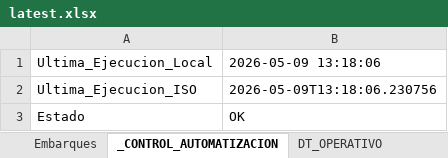
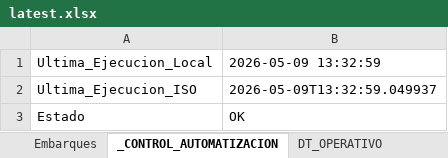
Before and after one commit to llKirell/dinet-dashboard-v2, an Excel workbook: data/latest.xlsx, sheet _CONTROL_AUTOMATIZACION, drawn as a sheet; values as stored, in another font and other column widths than the file's, no borders; the diff names each change by its address in the sheet, - before the commit and + after, or states it on an @@ line.

```diff
--- a/data/latest.xlsx (sheet _CONTROL_AUTOMATIZACION)
+++ b/data/latest.xlsx (sheet _CONTROL_AUTOMATIZACION)
-B1: 2026-05-09 13:18:06
+B1: 2026-05-09 13:32:59
-B2: 2026-05-09T13:18:06.230756
+B2: 2026-05-09T13:32:59.049937
```
Also changed, not shown: sheet Embarques.
